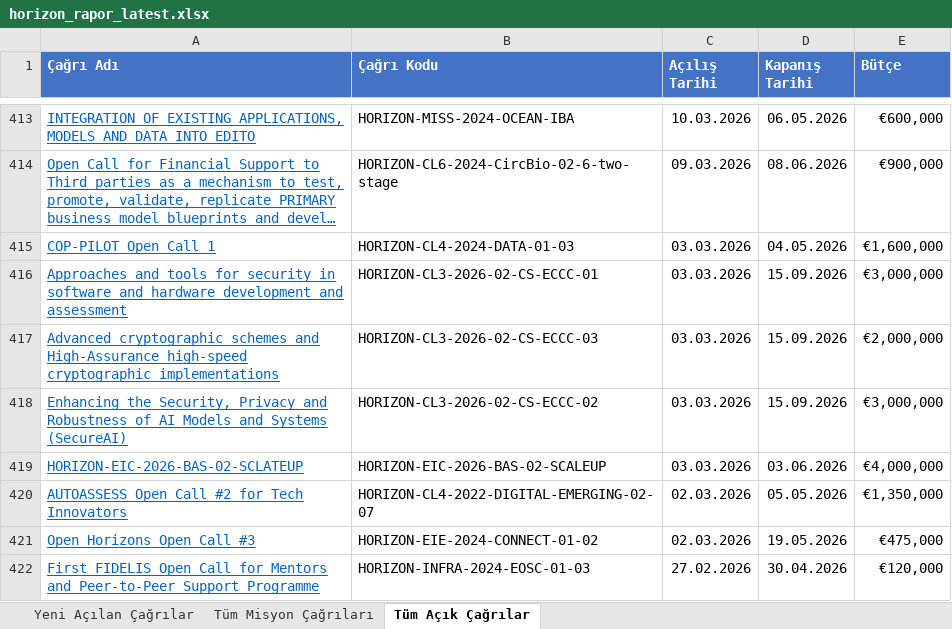
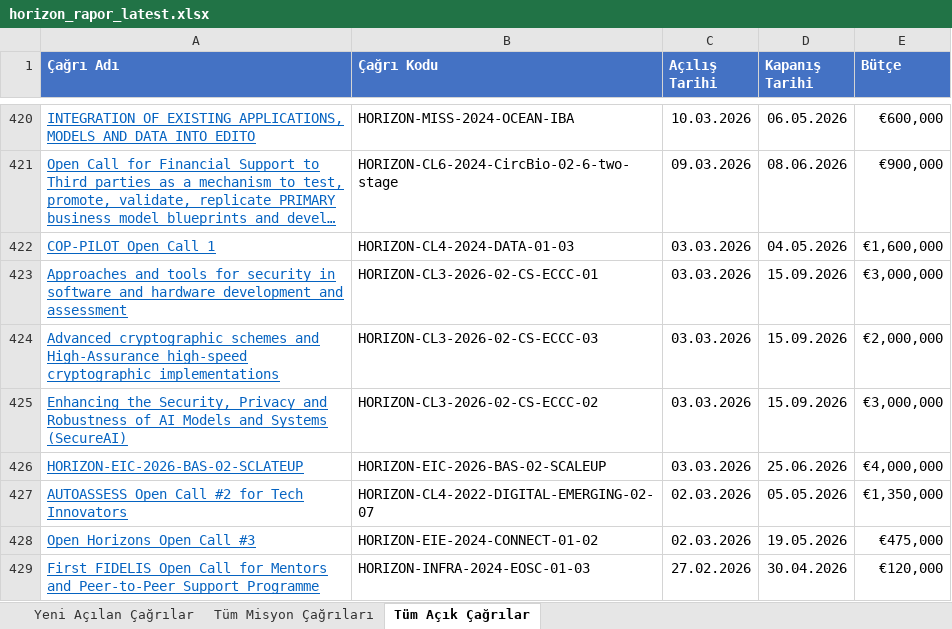
Before and after one commit to deepblu0/mlabwebsitetest, an Excel workbook: horizon-reports/horizon_rapor_latest.xlsx, sheet Tüm Açık Çağrılar, drawn as a sheet; only a part is shown, gaps mark what is left out; long unchanged cells end in …; values as stored, in another font and other column widths than the file's, no borders; addresses are those after the commit; the diff covers the shown part only; the diff names each change by its address in the sheet, - before the commit and + after, or states it on an @@ line.

```diff
--- a/horizon-reports/horizon_rapor_latest.xlsx (sheet Tüm Açık Çağrılar)
+++ b/horizon-reports/horizon_rapor_latest.xlsx (sheet Tüm Açık Çağrılar)
-D426 (Kapanış Tarihi): 03.06.2026
+D426 (Kapanış Tarihi): 25.06.2026
```
Also changed, not shown: 7 added rows, 21 removed rows and 15 moved rows elsewhere in this sheet, sheet Yeni Açılan Çağrılar, sheet Tüm Misyon Çağrıları, 1 other file.
